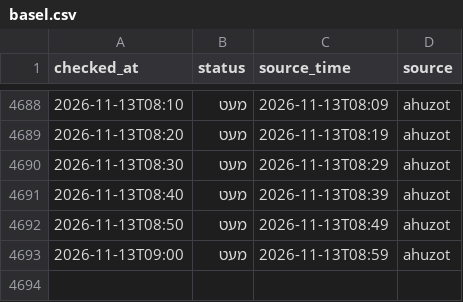
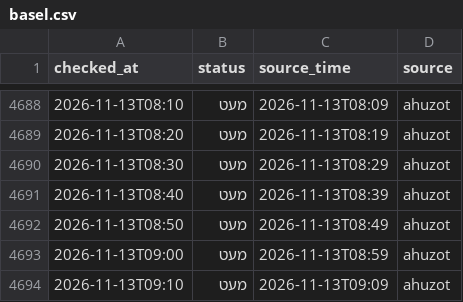
Before and after one commit to dorelazar/track-parking, a CSV file: basel.csv, drawn as a sheet; only a part is shown, gaps mark what is left out; the diff names each change by its address in the sheet, - before the commit and + after, or states it on an @@ line.

```diff
--- a/basel.csv
+++ b/basel.csv
+row 4694: 2026-11-13T09:10 | מעט | 2026-11-13T09:09 | ahuzot
```
Also changed, not shown: assuta.csv.
